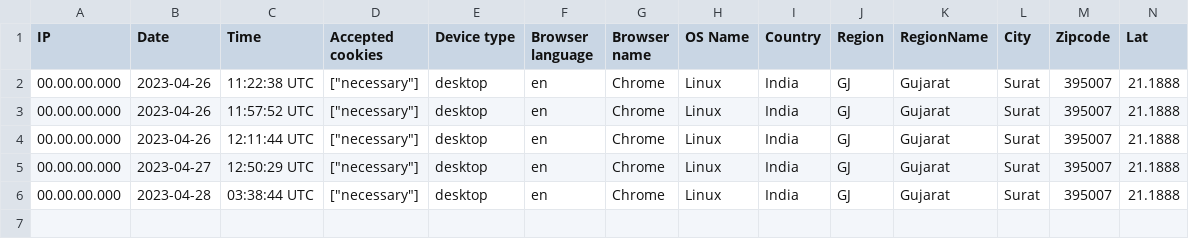
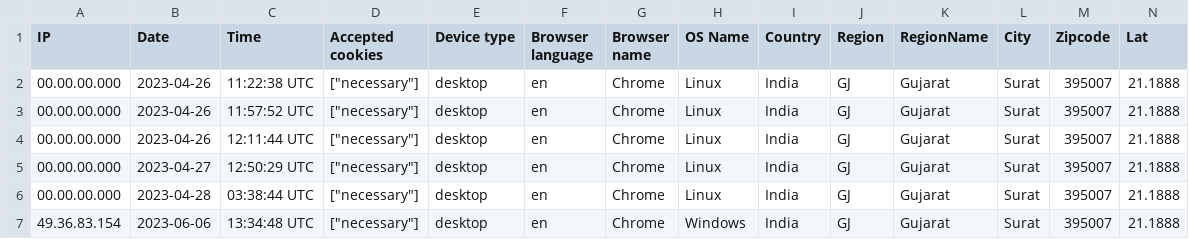
Before and after one commit to siavashakbarzadeh/icoa, a CSV file: storage/uploads/sample/data.csv, drawn as a sheet; only a part is shown; rows hold the shown columns only; the diff names each change by its address in the sheet, - before the commit and + after, or states it on an @@ line.

```diff
--- a/storage/uploads/sample/data.csv
+++ b/storage/uploads/sample/data.csv
+row 7: 49.36.83.154 | 2023-06-06 | 13:34:48 UTC | ["necessary"] | desktop | en | Chrome | Windows | India | GJ | Gujarat | Surat | 395007 | 21.1888
```
Also changed, not shown: 29 other files.
